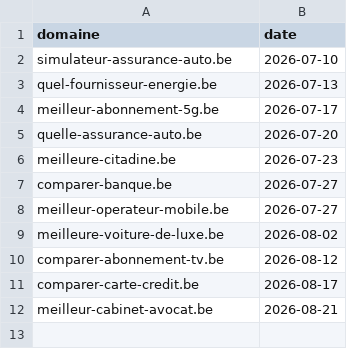
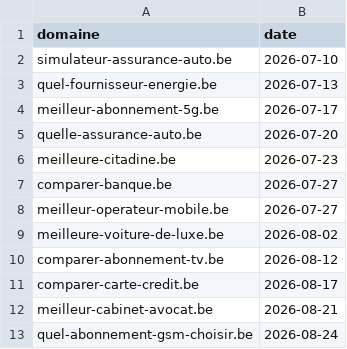
Before and after one commit to emd-project/emd-methodo, a CSV file: pipeline/provisioned-log.csv, drawn as a sheet.

Commit message:
provisioned-log — quel-abonnement-gsm-choisir.be

```diff
--- a/pipeline/provisioned-log.csv
+++ b/pipeline/provisioned-log.csv
@@ -12 +12,2 @@ comparer-carte-credit.be,2026-08-17
 meilleur-cabinet-avocat.be,2026-08-21
+quel-abonnement-gsm-choisir.be,2026-08-24
```
